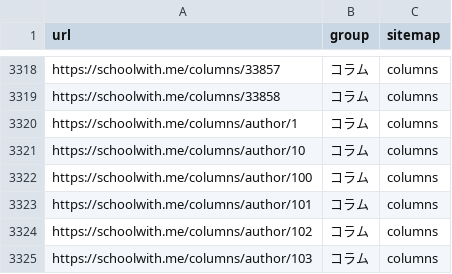
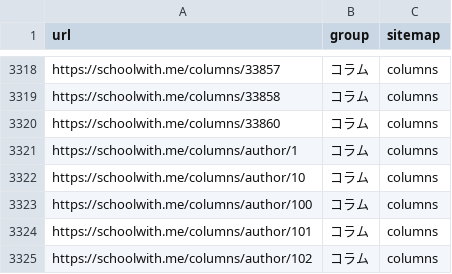
Before and after one commit to riku0704/sw-noindex-tracking, a CSV file: index_status/urls.csv, drawn as a sheet; only a part is shown, gaps mark what is left out; the shorter side is filled out with more unchanged rows.

```diff
--- a/index_status/urls.csv
+++ b/index_status/urls.csv
@@ -3319,2 +3319,3 @@ https://schoolwith.me/columns/33857,コラム,columns
 https://schoolwith.me/columns/33858,コラム,columns
+https://schoolwith.me/columns/33860,コラム,columns
 https://schoolwith.me/columns/author/1,コラム,columns
```
Also changed, not shown: docs/index-status/changes.csv, docs/index-status/problems.csv, 5 other files.
